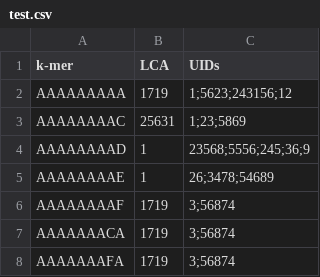
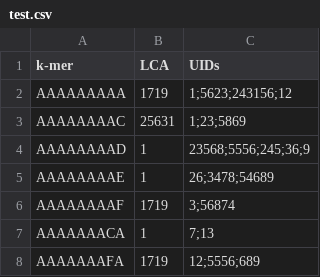
Before and after one commit to tibvdm/hash-index, a CSV file: data/test.csv, drawn as a sheet.

```diff
--- a/data/test.csv
+++ b/data/test.csv
@@ -6,3 +6,3 @@ AAAAAAAAE,1,26;3478;54689
 AAAAAAAAF,1719,3;56874
-AAAAAAACA,1719,3;56874
-AAAAAAAFA,1719,3;56874
+AAAAAAACA,1,7;13
+AAAAAAAFA,1719,12;5556;689
```
Also changed, not shown: 4 other files.
